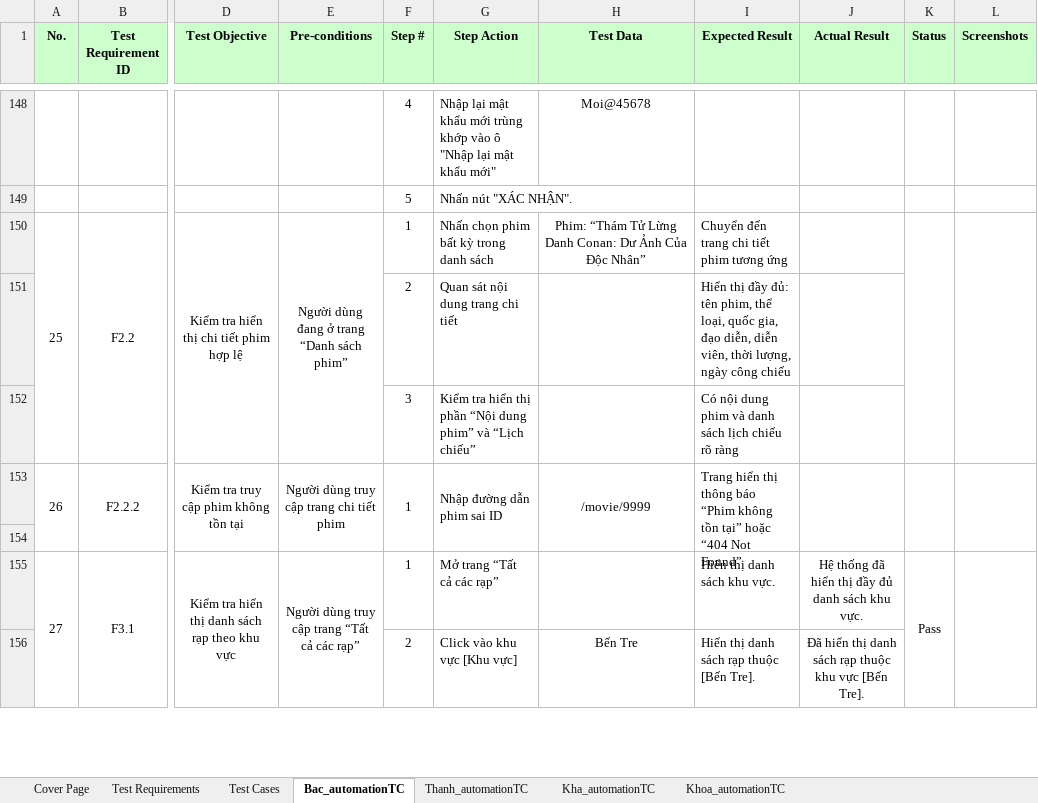
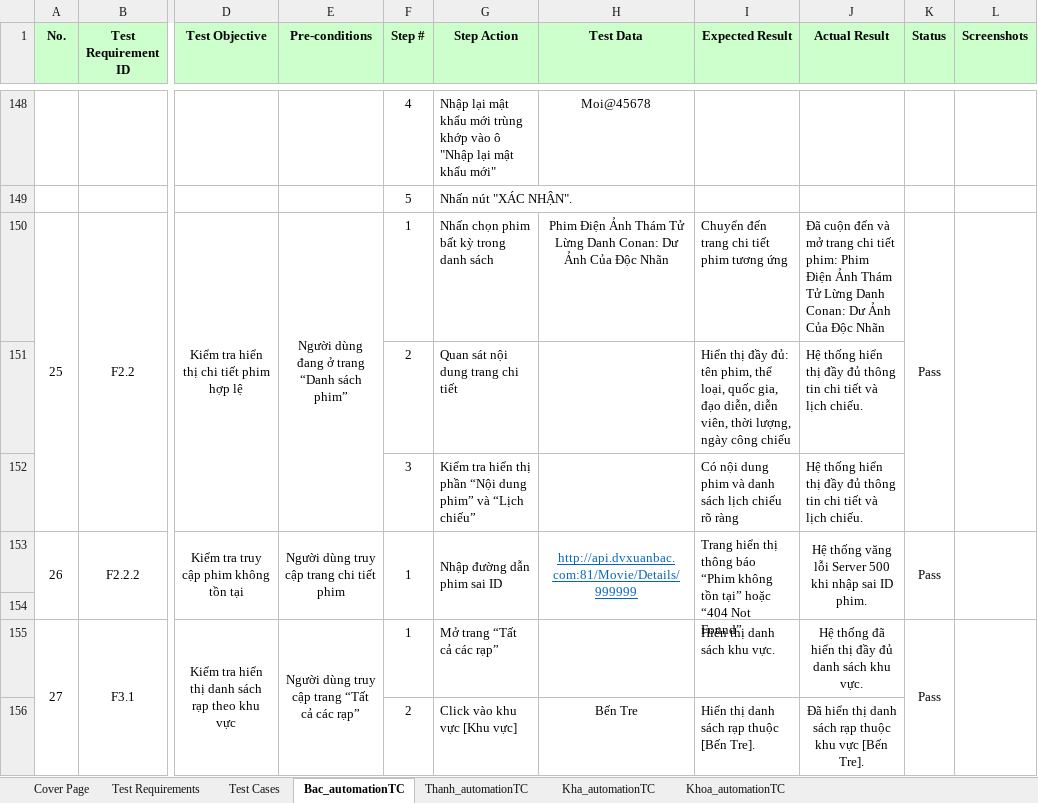
Before and after one commit to nguyenxuanbac88/sqa-testing-report, an Excel workbook: sqa-testing-report/Data/DataTest.xlsx, sheet Bac_automationTC, drawn as a sheet; only a part is shown, gaps mark what is left out; values as stored, in another font and other column widths than the file's, no borders; the diff names each change by its address in the sheet, - before the commit and + after, or states it on an @@ line.

Commit message:
test: add TC_MOVIE_07 and TC_MOVIE_08

```diff
--- a/sqa-testing-report/Data/DataTest.xlsx (sheet Bac_automationTC)
+++ b/sqa-testing-report/Data/DataTest.xlsx (sheet Bac_automationTC)
-H150 (Test Data): Phim: “Thám Tử Lừng Danh Conan: Dư Ảnh Của Độc Nhân”
+H150 (Test Data): Phim Điện Ảnh Thám Tử Lừng Danh Conan: Dư Ảnh Của Độc Nhãn
-J150 (Actual Result): (empty)
+J150 (Actual Result): Đã cuộn đến và mở trang chi tiết phim: Phim Điện Ảnh Thám Tử Lừng Danh Conan: Dư Ảnh Của Độc Nhãn
-K150 (Status): (empty)
+K150 (Status): Pass
-J151:J152 (Actual Result): (empty)
+J151:J152 (Actual Result): Hệ thống hiển thị đầy đủ thông tin chi tiết và lịch chiếu.
-H153 (Test Data): /movie/9999
+H153 (Test Data): http://api.dvxuanbac.com:81/Movie/Details/999999
@@ H153 underline: off → on, text colour: black → #0563C1 @@
-J153 (Actual Result): (empty)
+J153 (Actual Result): Hệ thống văng lỗi Server 500 khi nhập sai ID phim.
-K153 (Status): (empty)
+K153 (Status): Pass
```
Also changed, not shown: sheet Test Cases, sheet Kha_automationTC, 2 other files.
